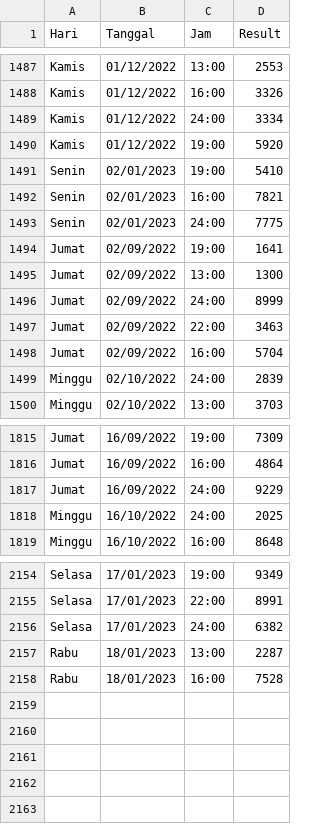
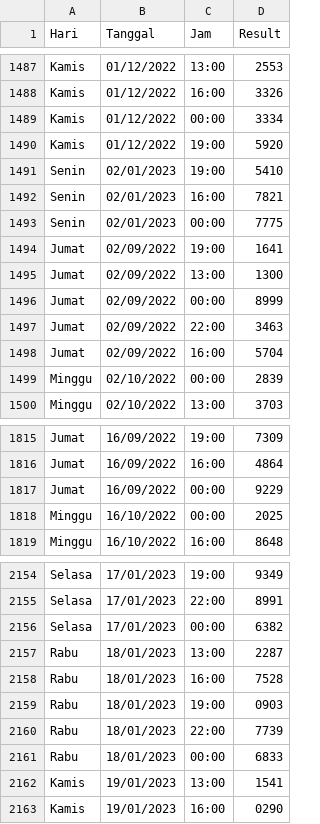
Before and after one commit to ArwahDevops/pytorch-sampla, a CSV file: data.csv, drawn as a sheet; only a part is shown, gaps mark what is left out; the diff covers the shown part only.

Commit message:
add data sample

```diff
--- a/data.csv
+++ b/data.csv
@@ -1488,3 +1488,3 @@ Kamis,01/12/2022,13:00,2553
 Kamis,01/12/2022,16:00,3326
-Kamis,01/12/2022,24:00,3334
+Kamis,01/12/2022,00:00,3334
 Kamis,01/12/2022,19:00,5920
@@ -1492,9 +1492,9 @@ Senin,02/01/2023,19:00,5410
 Senin,02/01/2023,16:00,7821
-Senin,02/01/2023,24:00,7775
+Senin,02/01/2023,00:00,7775
 Jumat,02/09/2022,19:00,1641
 Jumat,02/09/2022,13:00,1300
-Jumat,02/09/2022,24:00,8999
+Jumat,02/09/2022,00:00,8999
 Jumat,02/09/2022,22:00,3463
 Jumat,02/09/2022,16:00,5704
-Minggu,02/10/2022,24:00,2839
+Minggu,02/10/2022,00:00,2839
 Minggu,02/10/2022,13:00,3703
@@ -1816,4 +1816,4 @@ Jumat,16/09/2022,19:00,7309
 Jumat,16/09/2022,16:00,4864
-Jumat,16/09/2022,24:00,9229
-Minggu,16/10/2022,24:00,2025
+Jumat,16/09/2022,00:00,9229
+Minggu,16/10/2022,00:00,2025
 Minggu,16/10/2022,16:00,8648
@@ -2155,4 +2155,9 @@ Selasa,17/01/2023,19:00,9349
 Selasa,17/01/2023,22:00,8991
-Selasa,17/01/2023,24:00,6382
+Selasa,17/01/2023,00:00,6382
 Rabu,18/01/2023,13:00,2287
 Rabu,18/01/2023,16:00,7528
+Rabu,18/01/2023,19:00,0903
+Rabu,18/01/2023,22:00,7739
+Rabu,18/01/2023,00:00,6833
+Kamis,19/01/2023,13:00,1541
+Kamis,19/01/2023,16:00,0290
```
Also changed, not shown: 126 edited cells elsewhere in this file.
